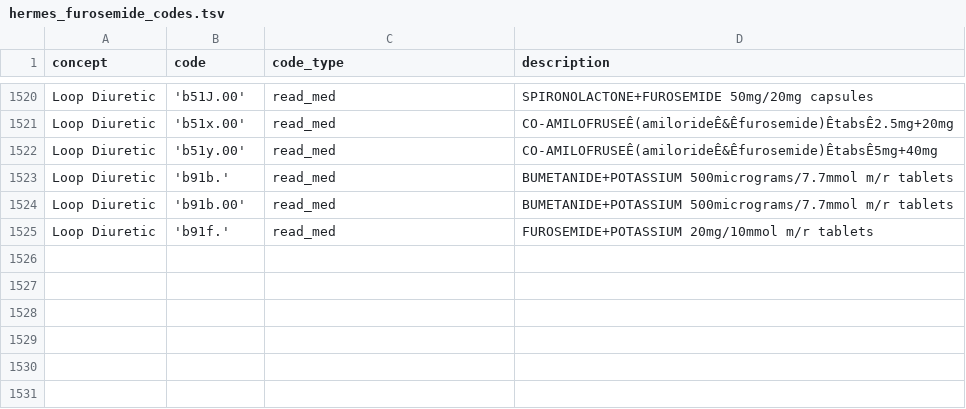
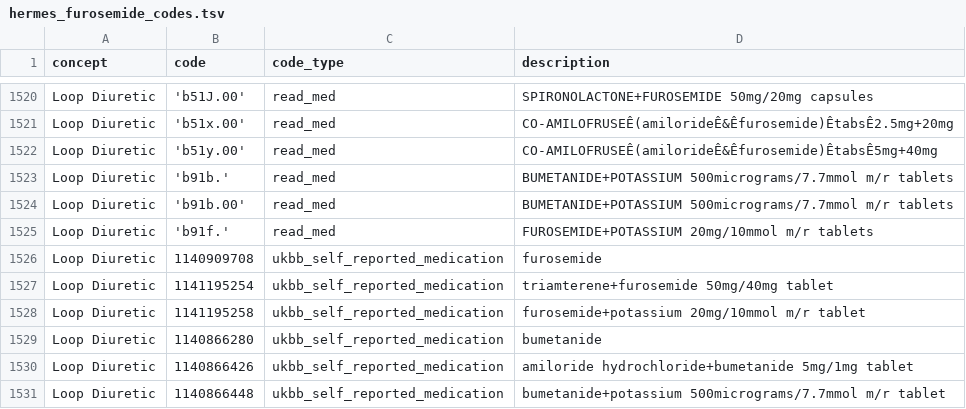
Before and after one commit to nicksunderland/heRmes, a TSV file: inst/extdata/hermes_furosemide_codes/hermes_furosemide_codes.tsv, drawn as a sheet; only a part is shown, gaps mark what is left out.

Commit message:
self report medication

```diff
--- a/inst/extdata/hermes_furosemide_codes/hermes_furosemide_codes.tsv
+++ b/inst/extdata/hermes_furosemide_codes/hermes_furosemide_codes.tsv
@@ -1525 +1525,7 @@ Loop Diuretic	'b91b.00'	read_med	BUMETANIDE+POTASSIUM 500micrograms/7.7mmol m/r
 Loop Diuretic	'b91f.'	read_med	FUROSEMIDE+POTASSIUM 20mg/10mmol m/r tablets
+Loop Diuretic	1140909708	ukbb_self_reported_medication	furosemide
+Loop Diuretic	1141195254	ukbb_self_reported_medication	triamterene+furosemide 50mg/40mg tablet
+Loop Diuretic	1141195258	ukbb_self_reported_medication	furosemide+potassium 20mg/10mmol m/r tablet
+Loop Diuretic	1140866280	ukbb_self_reported_medication	bumetanide
+Loop Diuretic	1140866426	ukbb_self_reported_medication	amiloride hydrochloride+bumetanide 5mg/1mg tablet
+Loop Diuretic	1140866448	ukbb_self_reported_medication	bumetanide+potassium 500micrograms/7.7mmol m/r tablet
```
